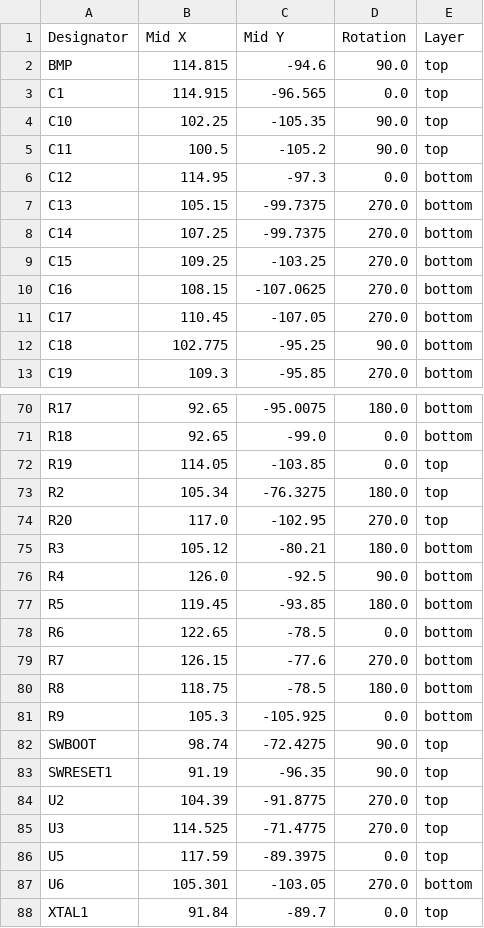
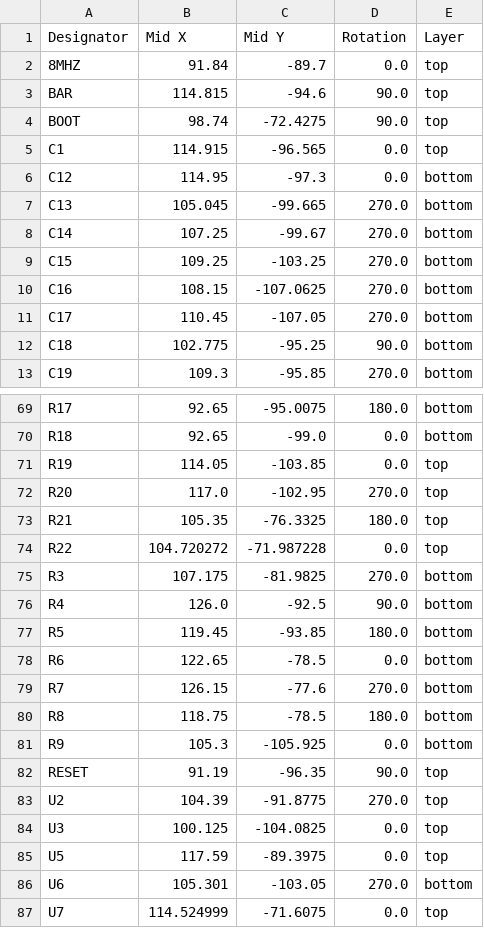
Before and after one commit to Lucas-el-pato/FC-DRON-P3, a CSV file: Esquematico_1/production/positions.csv, drawn as a sheet; only a part is shown, gaps mark what is left out; the diff covers the shown part only.

```diff
--- a/Esquematico_1/production/positions.csv
+++ b/Esquematico_1/production/positions.csv
@@ -1,9 +1,9 @@
 Designator,Mid X,Mid Y,Rotation,Layer
-BMP,114.815,-94.6,90.0,top
+8MHZ,91.84,-89.7,0.0,top
+BAR,114.815,-94.6,90.0,top
+BOOT,98.74,-72.4275,90.0,top
 C1,114.915,-96.565,0.0,top
-C10,102.25,-105.35,90.0,top
-C11,100.5,-105.2,90.0,top
 C12,114.95,-97.3,0.0,bottom
-C13,105.15,-99.7375,270.0,bottom
-C14,107.25,-99.7375,270.0,bottom
+C13,105.045,-99.665,270.0,bottom
+C14,107.25,-99.67,270.0,bottom
 C15,109.25,-103.25,270.0,bottom
@@ -72,5 +71,6 @@ R18,92.65,-99.0,0.0,bottom
 R19,114.05,-103.85,0.0,top
-R2,105.34,-76.3275,180.0,top
 R20,117.0,-102.95,270.0,top
-R3,105.12,-80.21,180.0,bottom
+R21,105.35,-76.3325,180.0,top
+R22,104.720272,-71.987228,0.0,top
+R3,107.175,-81.9825,270.0,bottom
 R4,126.0,-92.5,90.0,bottom
@@ -81,8 +81,7 @@ R8,118.75,-78.5,180.0,bottom
 R9,105.3,-105.925,0.0,bottom
-SWBOOT,98.74,-72.4275,90.0,top
-SWRESET1,91.19,-96.35,90.0,top
+RESET,91.19,-96.35,90.0,top
 U2,104.39,-91.8775,270.0,top
-U3,114.525,-71.4775,270.0,top
+U3,100.125,-104.0825,0.0,top
 U5,117.59,-89.3975,0.0,top
 U6,105.301,-103.05,270.0,bottom
-XTAL1,91.84,-89.7,0.0,top
+U7,114.524999,-71.6075,0.0,top
```
Also changed, not shown: 2 added rows, 3 removed rows and 8 edited cells elsewhere in this file, Esquematico_1/production/bom.csv, Esquematico_1/production/designators.csv, 11 other files.
